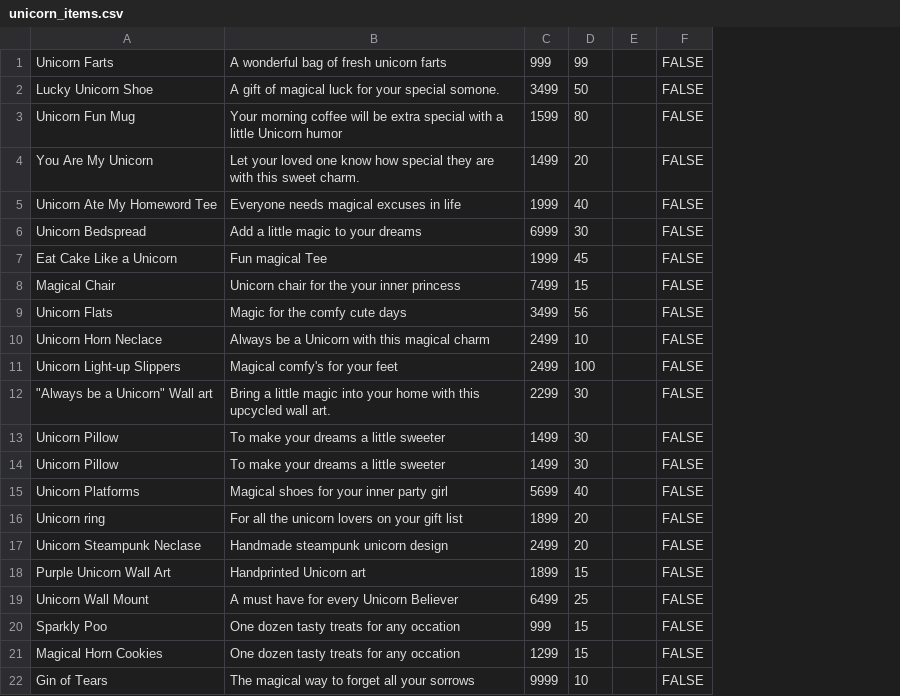
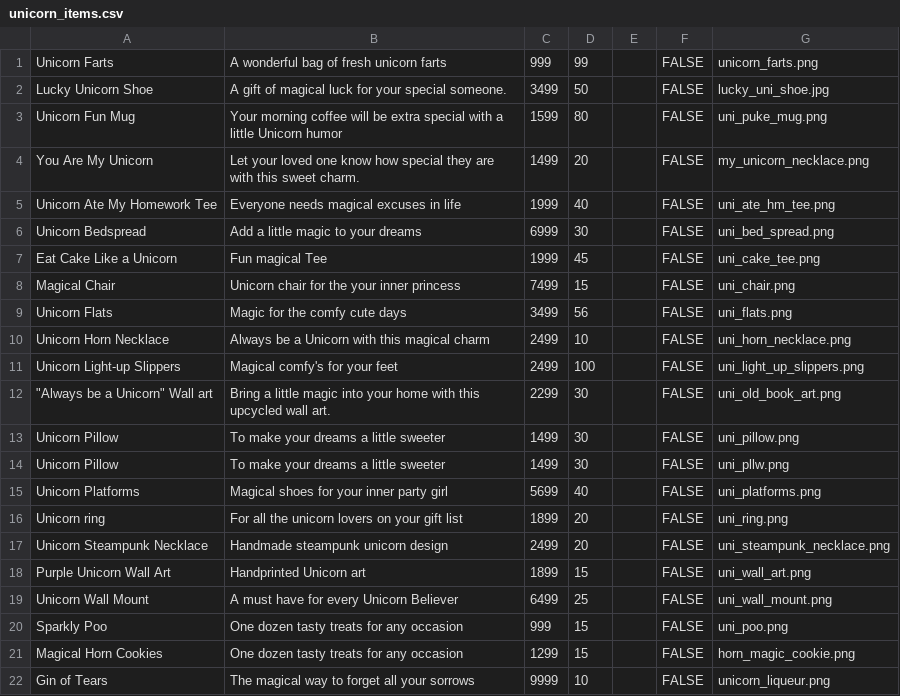
Before and after one commit to jchung722/betsy, a CSV file: seed_csvs/unicorn_items.csv, drawn as a sheet; the diff names each change by its address in the sheet, - before the commit and + after, or states it on an @@ line.

```diff
--- a/seed_csvs/unicorn_items.csv
+++ b/seed_csvs/unicorn_items.csv
+column G, rows 1-22: unicorn_farts.png | lucky_uni_shoe.jpg | uni_puke_mug.png | my_unicorn_necklace.png | uni_ate_hm_tee.png | uni_bed_spread.png | uni_cake_tee.png | uni_chair.png | uni_flats.png | uni_horn_necklace.png | uni_light_up_slippers.png | uni_old_book_art.png | uni_pillow.png | uni_pllw.png | uni_platforms.png | uni_ring.png | uni_steampunk_necklace.png | uni_wall_art.png | uni_wall_mount.png | uni_poo.png | horn_magic_cookie.png | unicorn_liqueur.png
-B2: …your special somone.
+B2: …your special someone.
-A5: Unicorn Ate My Homeword Tee
+A5: Unicorn Ate My Homework Tee
-A10: Unicorn Horn Neclace
+A10: Unicorn Horn Necklace
-A17: Unicorn Steampunk Neclase
+A17: Unicorn Steampunk Necklace
-B20:B21: One dozen tasty treats for any occation
+B20:B21: One dozen tasty treats for any occasion
```
Also changed, not shown: 4 other files.
